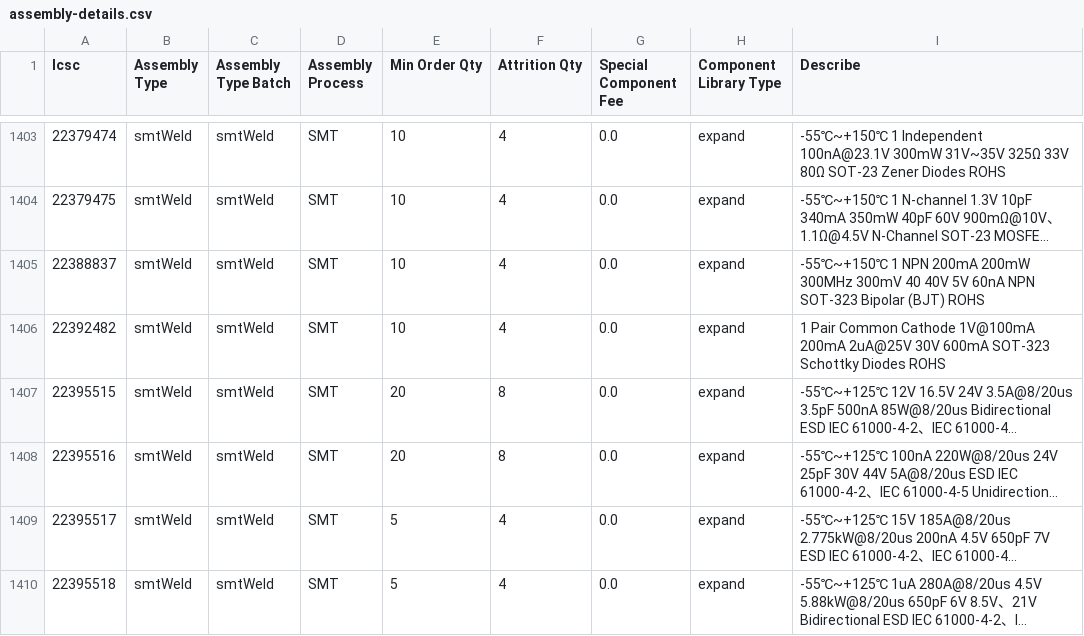
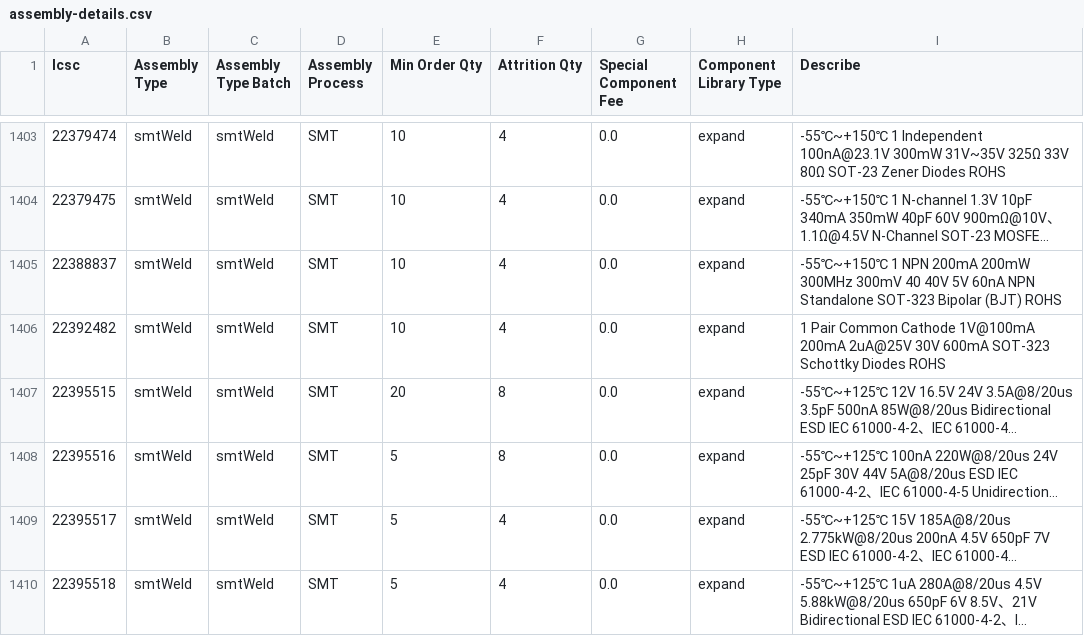
Before and after one commit to KrrishVerma/jlcpcb-parts-database, a CSV file: scraped/assembly-details.csv, drawn as a sheet; only a part is shown, gaps mark what is left out; long unchanged cells end in …; the diff names each change by its address in the sheet, - before the commit and + after, or states it on an @@ line.

```diff
--- a/scraped/assembly-details.csv
+++ b/scraped/assembly-details.csv
-I1405 (Describe): …60nA NPN SOT-323 Bipolar…
+I1405 (Describe): …60nA NPN Standalone SOT-323 Bipolar…
-E1408 (Min Order Qty): 20
+E1408 (Min Order Qty): 5
```
Also changed, not shown: scraped/ComponentList.csv.
